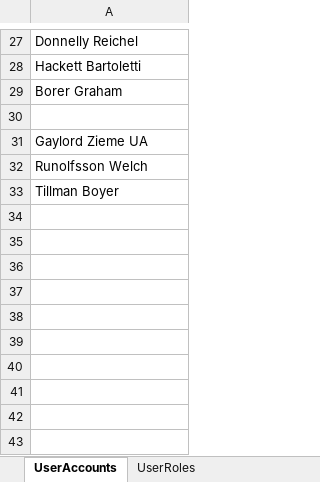
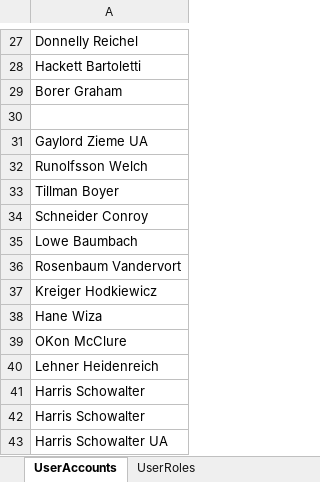
Before and after one commit to GopalReddy2000/Advaita, an Excel workbook: Advaita_TDD/ExcelFiles/UserManagementData.xlsx, sheet UserAccounts, drawn as a sheet; only a part is shown, gaps mark what is left out; values as stored, in another font and other column widths than the file's, no borders; the diff names each change by its address in the sheet, - before the commit and + after, or states it on an @@ line.

```diff
--- a/Advaita_TDD/ExcelFiles/UserManagementData.xlsx (sheet UserAccounts)
+++ b/Advaita_TDD/ExcelFiles/UserManagementData.xlsx (sheet UserAccounts)
+row 34: Schneider Conroy
+row 35: Lowe Baumbach
+row 36: Rosenbaum Vandervort
+row 37: Kreiger Hodkiewicz
+row 38: Hane Wiza
+row 39: OKon McClure
+row 40: Lehner Heidenreich
+row 41: Harris Schowalter
+row 42: Harris Schowalter
+row 43: Harris Schowalter UA
```
Also changed, not shown: sheet UserRoles, Advaita_TDD/ExcelFiles/PermissionsToSelect.xlsx, 7 other files.
